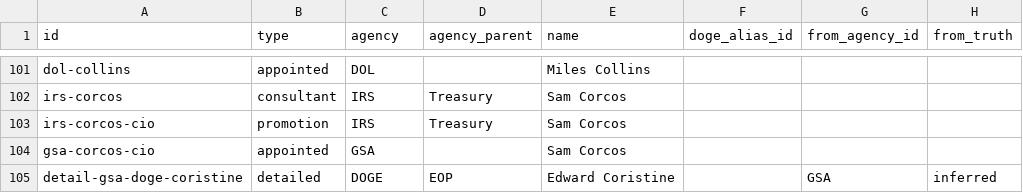
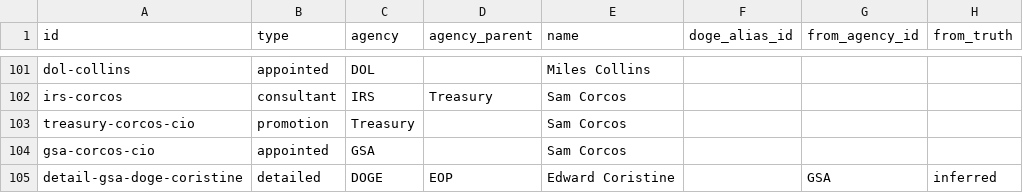
Before and after one commit to harrisj/doge_track, a CSV file: src/csv/positions.csv, drawn as a sheet; only a part is shown, gaps mark what is left out; the diff names each change by its address in the sheet, - before the commit and + after, or states it on an @@ line.

```diff
--- a/src/csv/positions.csv
+++ b/src/csv/positions.csv
-A103 (id): irs-corcos-cio
+A103 (id): treasury-corcos-cio
-C103 (agency): IRS
+C103 (agency): Treasury
-D103 (agency_parent): Treasury
+D103 (agency_parent): (empty)
```
Also changed, not shown: src/csv/agencies.csv, src/csv/people.csv, 1 other file.
